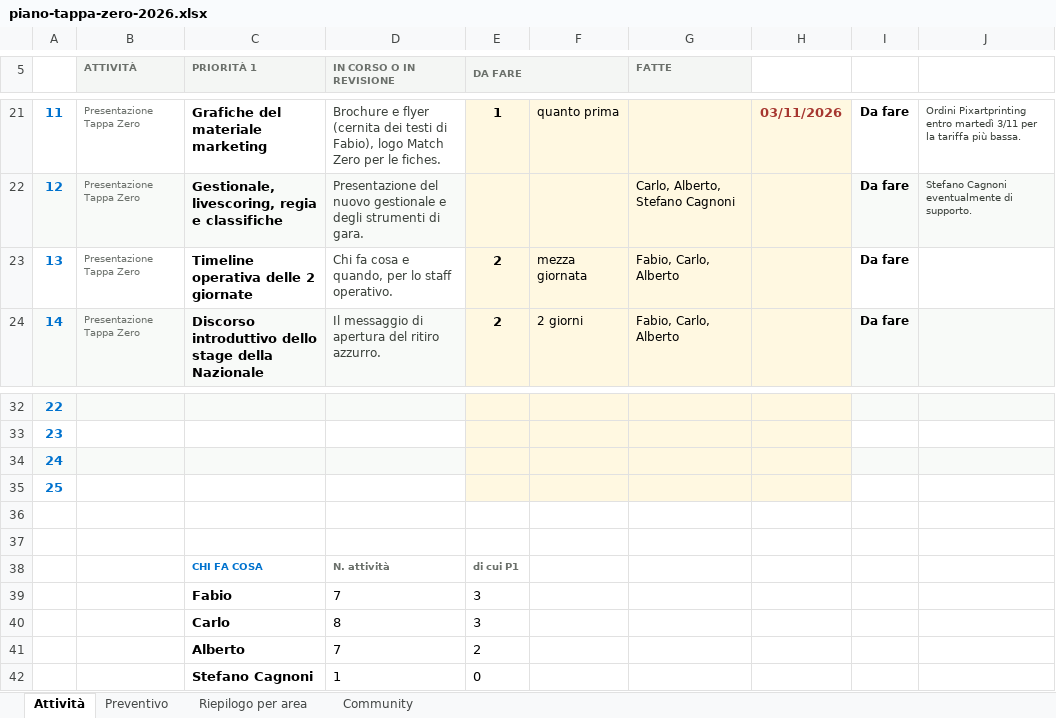
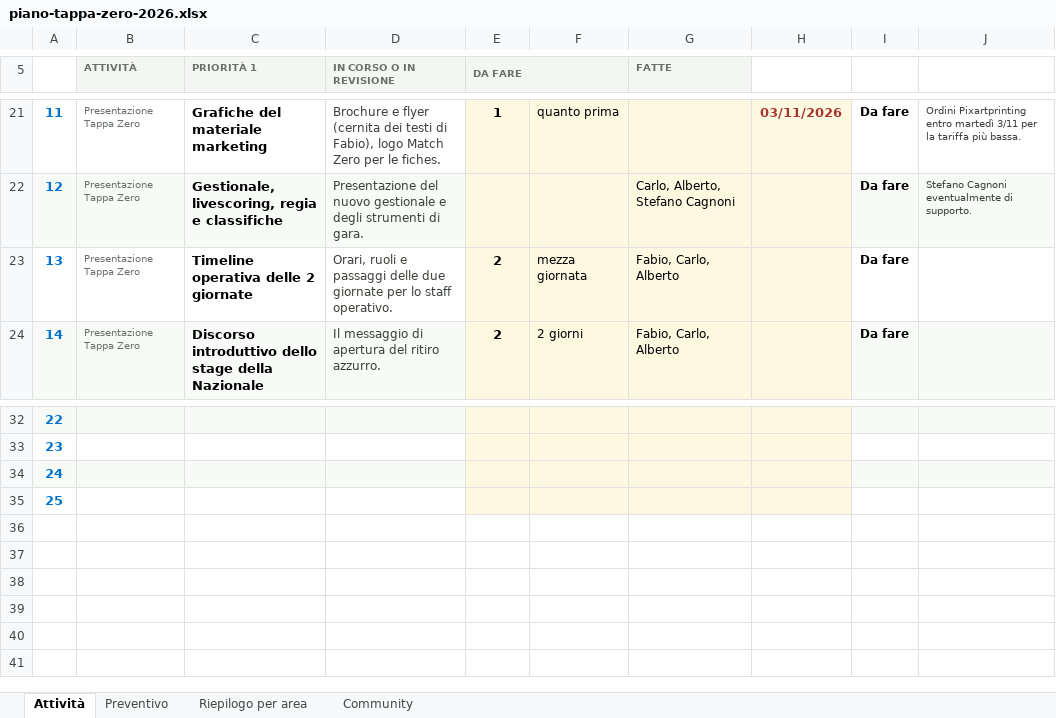
Before and after one commit to delphi131/nazionale-italiana-footgolf, an Excel workbook: piano-tappa-zero-2026/dist/piano-tappa-zero-2026.xlsx, sheet Attività, drawn as a sheet; only a part is shown, gaps mark what is left out; values as stored, in another font and other column widths than the file's, no borders; charts and pictures and conditional formats not drawn; the diff names each change by its address in the sheet, - before the commit and + after, or states it on an @@ line.

```diff
--- a/piano-tappa-zero-2026/dist/piano-tappa-zero-2026.xlsx (sheet Attività)
+++ b/piano-tappa-zero-2026/dist/piano-tappa-zero-2026.xlsx (sheet Attività)
-D23 (IN CORSO O IN REVISIONE): Chi fa cosa e quando, per lo…
+D23 (IN CORSO O IN REVISIONE): Orari, ruoli e passaggi delle due giornate per lo…
-row 36: (empty)
-row 37: (empty)
-row 38:  |  | CHI FA COSA | N. attività | di cui P1
-row 39:  |  | Fabio | 7 | 3
-row 40:  |  | Carlo | 8 | 3
-row 41:  |  | Alberto | 7 | 2
-row 42:  |  | Stefano Cagnoni | 1 | 0
```
Also changed, not shown: charts or pictures, 6 other files.
